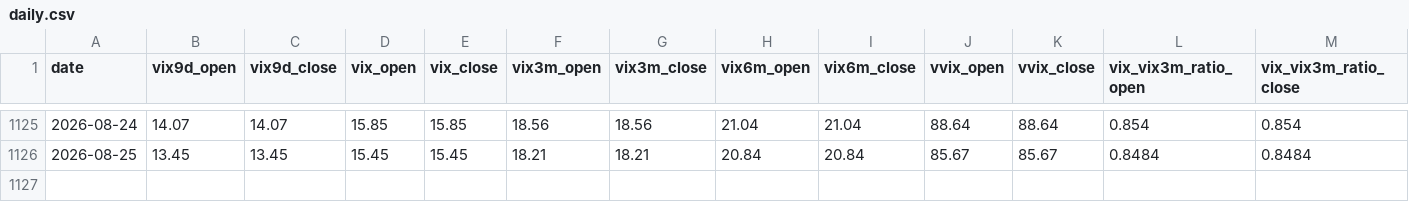
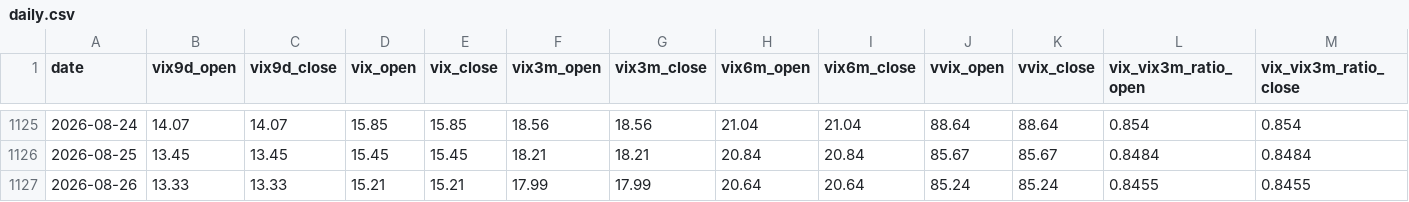
Before and after one commit to rava8989/vix-daily11, a CSV file: data/vix_term/daily.csv, drawn as a sheet; only a part is shown, gaps mark what is left out; rows hold the shown columns only; the diff names each change by its address in the sheet, - before the commit and + after, or states it on an @@ line.

```diff
--- a/data/vix_term/daily.csv
+++ b/data/vix_term/daily.csv
+row 1127: 2026-08-26 | 13.33 | 13.33 | 15.21 | 15.21 | 17.99 | 17.99 | 20.64 | 20.64 | 85.24 | 85.24 | 0.8455 | 0.8455
```
Also changed, not shown: data/cor1m/raw_2026_2027.csv, 1 other file.
